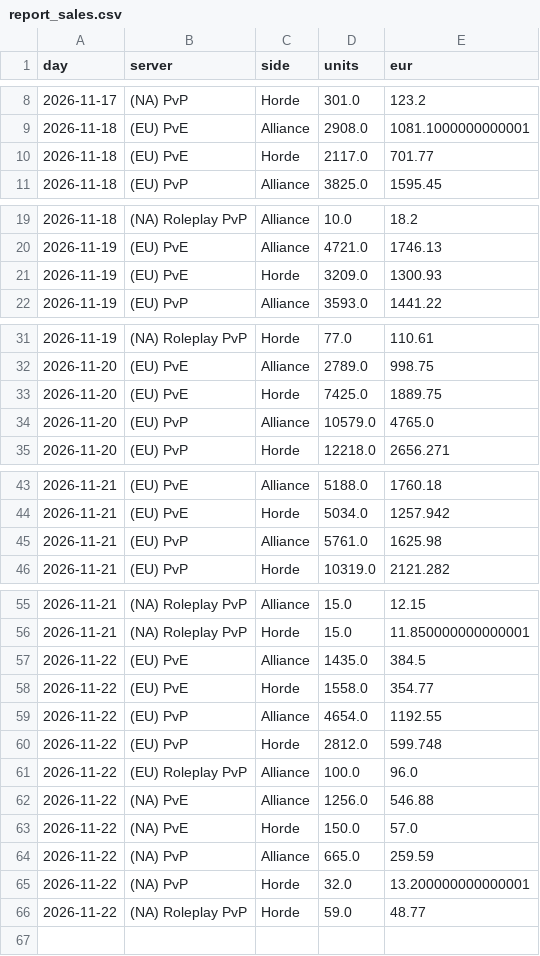
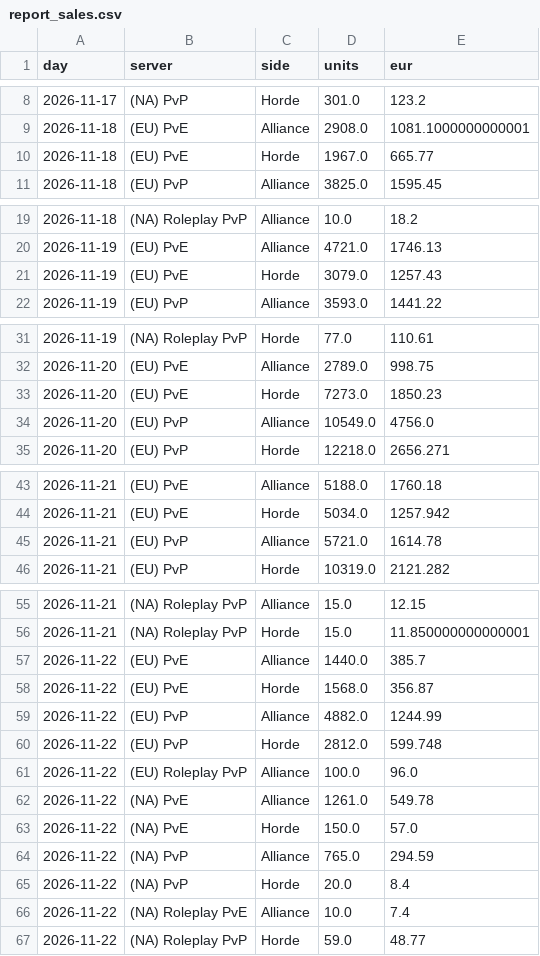
Before and after one commit to KornoticTheEnd/funpay-tracker, a CSV file: docs/report_sales.csv, drawn as a sheet; only a part is shown, gaps mark what is left out.

```diff
--- a/docs/report_sales.csv
+++ b/docs/report_sales.csv
@@ -9,3 +9,3 @@ day,server,side,units,eur
 2026-11-18,(EU) PvE,Alliance,2908.0,1081.1000000000001
-2026-11-18,(EU) PvE,Horde,2117.0,701.77
+2026-11-18,(EU) PvE,Horde,1967.0,665.77
 2026-11-18,(EU) PvP,Alliance,3825.0,1595.45
@@ -20,3 +20,3 @@ day,server,side,units,eur
 2026-11-19,(EU) PvE,Alliance,4721.0,1746.13
-2026-11-19,(EU) PvE,Horde,3209.0,1300.93
+2026-11-19,(EU) PvE,Horde,3079.0,1257.43
 2026-11-19,(EU) PvP,Alliance,3593.0,1441.22
@@ -32,4 +32,4 @@ day,server,side,units,eur
 2026-11-20,(EU) PvE,Alliance,2789.0,998.75
-2026-11-20,(EU) PvE,Horde,7425.0,1889.75
-2026-11-20,(EU) PvP,Alliance,10579.0,4765.0
+2026-11-20,(EU) PvE,Horde,7273.0,1850.23
+2026-11-20,(EU) PvP,Alliance,10549.0,4756.0
 2026-11-20,(EU) PvP,Horde,12218.0,2656.271
@@ -44,3 +44,3 @@ day,server,side,units,eur
 2026-11-21,(EU) PvE,Horde,5034.0,1257.942
-2026-11-21,(EU) PvP,Alliance,5761.0,1625.98
+2026-11-21,(EU) PvP,Alliance,5721.0,1614.78
 2026-11-21,(EU) PvP,Horde,10319.0,2121.282
@@ -56,11 +56,12 @@ day,server,side,units,eur
 2026-11-21,(NA) Roleplay PvP,Horde,15.0,11.850000000000001
-2026-11-22,(EU) PvE,Alliance,1435.0,384.5
-2026-11-22,(EU) PvE,Horde,1558.0,354.77
-2026-11-22,(EU) PvP,Alliance,4654.0,1192.55
+2026-11-22,(EU) PvE,Alliance,1440.0,385.7
+2026-11-22,(EU) PvE,Horde,1568.0,356.87
+2026-11-22,(EU) PvP,Alliance,4882.0,1244.99
 2026-11-22,(EU) PvP,Horde,2812.0,599.748
 2026-11-22,(EU) Roleplay PvP,Alliance,100.0,96.0
-2026-11-22,(NA) PvE,Alliance,1256.0,546.88
+2026-11-22,(NA) PvE,Alliance,1261.0,549.78
 2026-11-22,(NA) PvE,Horde,150.0,57.0
-2026-11-22,(NA) PvP,Alliance,665.0,259.59
-2026-11-22,(NA) PvP,Horde,32.0,13.200000000000001
+2026-11-22,(NA) PvP,Alliance,765.0,294.59
+2026-11-22,(NA) PvP,Horde,20.0,8.4
+2026-11-22,(NA) Roleplay PvE,Alliance,10.0,7.4
 2026-11-22,(NA) Roleplay PvP,Horde,59.0,48.77
```
Also changed, not shown: docs/report_prices.csv, 4 other files.
